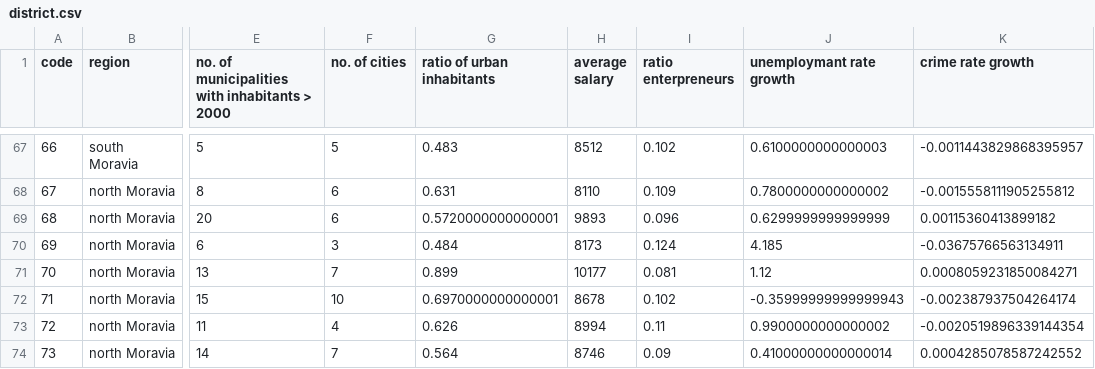
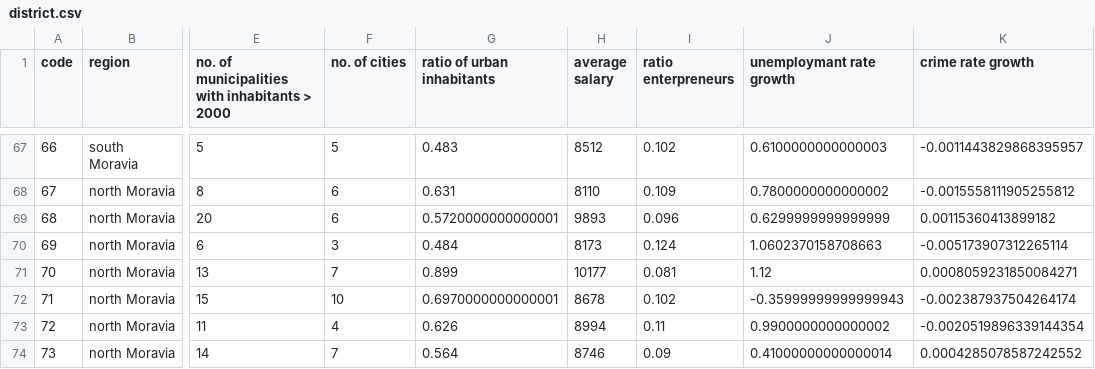
Before and after one commit to Rikenunes8/feup-ac-BankLoanPrediction, a CSV file: data_processed/district.csv, drawn as a sheet; only a part is shown, gaps mark what is left out; the diff names each change by its address in the sheet, - before the commit and + after, or states it on an @@ line.

```diff
--- a/data_processed/district.csv
+++ b/data_processed/district.csv
-J70 (unemploymant rate growth): 4.185
+J70 (unemploymant rate growth): 1.0602370158708663
-K70 (crime rate growth): -0.03675766563134911
+K70 (crime rate growth): -0.005173907312265114
```
Also changed, not shown: 4 other files.
